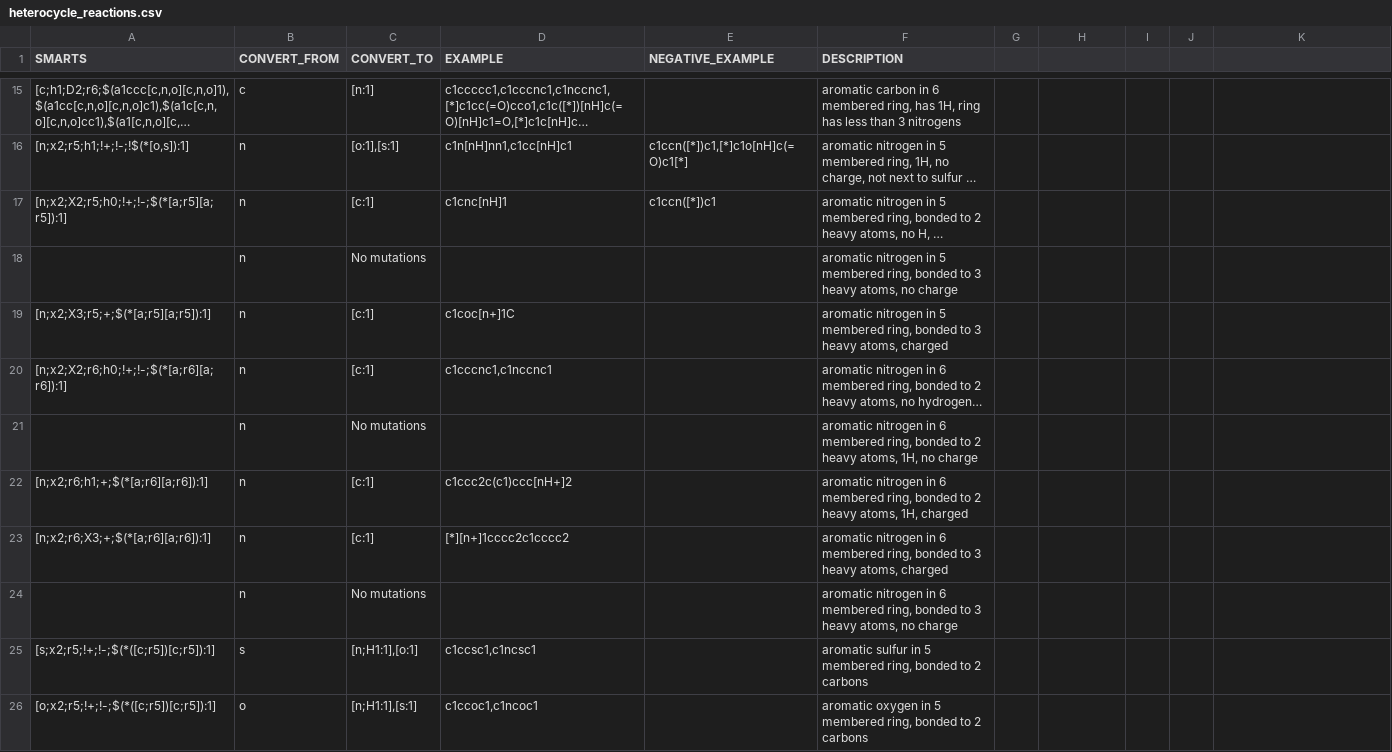
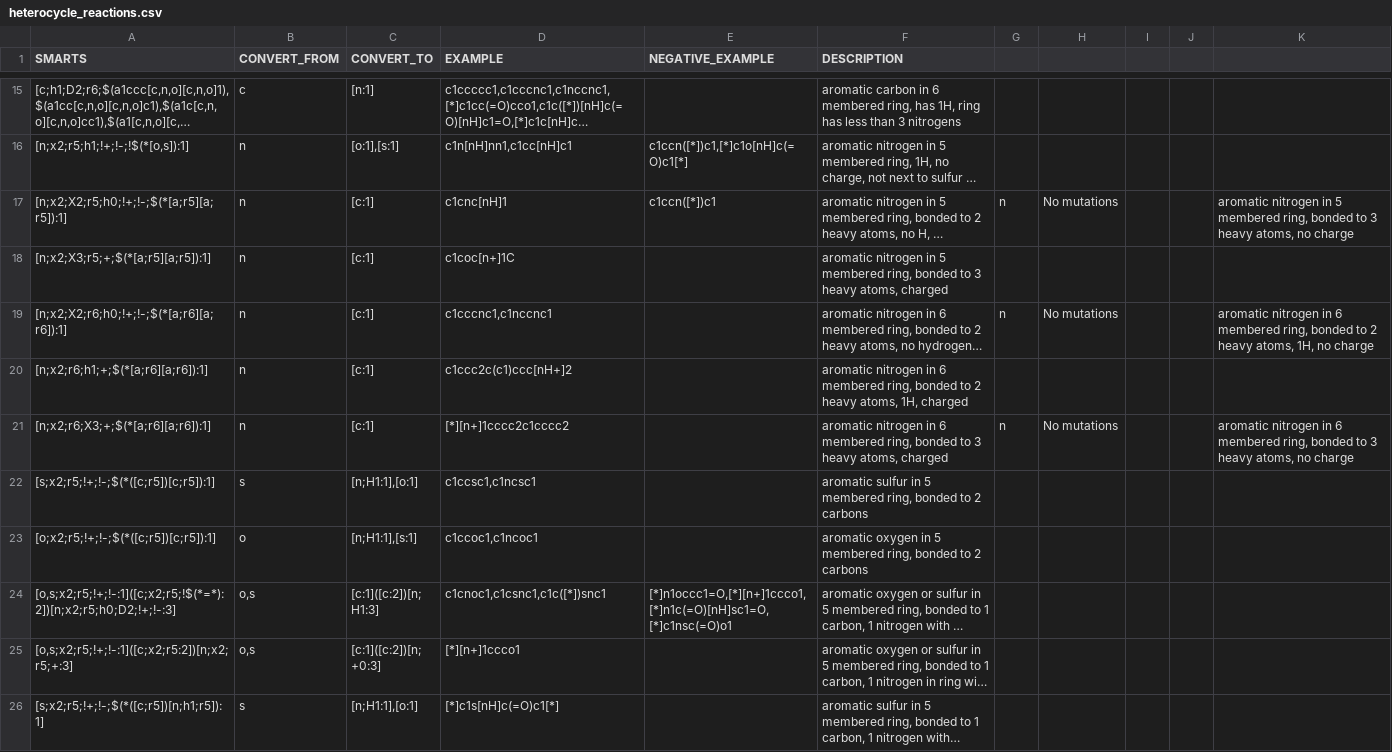
Before and after one commit to jeremyjyang/rdkit-tools, a CSV file: data/heterocycle_reactions.csv, drawn as a sheet; only a part is shown, gaps mark what is left out; the shorter side is filled out with more unchanged rows; long unchanged cells end in …; removed rows and columns are numbered as before the commit, all else as after; the diff names each change by its address in the sheet, - before the commit and + after, or states it on an @@ line.

Commit message:
Alright.

```diff
--- a/data/heterocycle_reactions.csv
+++ b/data/heterocycle_reactions.csv
-G17: (empty)
+G17: n
-H17: (empty)
+H17: No mutations
-K17: (empty)
+K17: aromatic nitrogen in 5 membered ring, bonded to 3 heavy atoms, no charge
-row 18:  | n | No mutations |  |  | aromatic nitrogen in 5 membered ring, bonded to 3 heavy atoms, no charge
-G19: (empty)
+G19: n
-H19: (empty)
+H19: No mutations
-K19: (empty)
+K19: aromatic nitrogen in 6 membered ring, bonded to 2 heavy atoms, 1H, no charge
-row 21:  | n | No mutations |  |  | aromatic nitrogen in 6 membered ring, bonded to 2 heavy atoms, 1H, no charge
-G21: (empty)
+G21: n
-H21: (empty)
+H21: No mutations
-K21: (empty)
+K21: aromatic nitrogen in 6 membered ring, bonded to 3 heavy atoms, no charge
-row 24:  | n | No mutations |  |  | aromatic nitrogen in 6 membered ring, bonded to 3 heavy atoms, no charge
```
